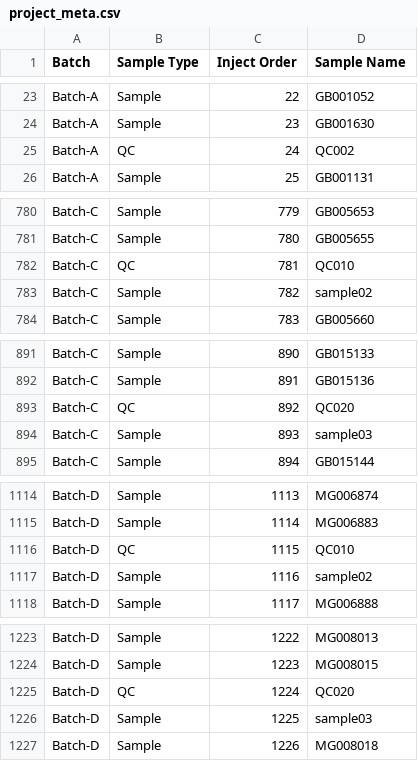
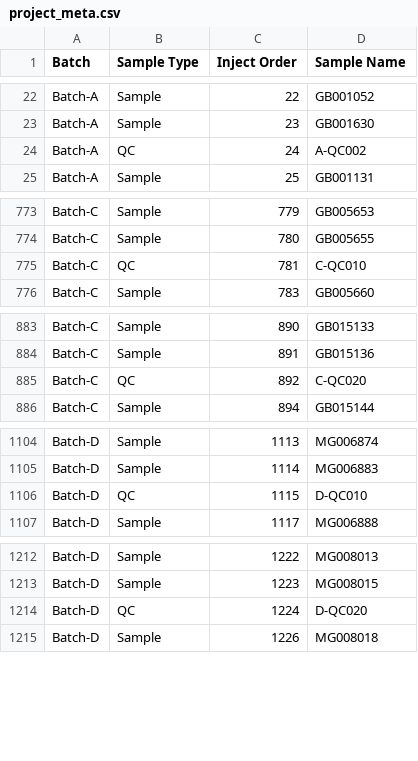
Before and after one commit to KaikunXu/pi-metaboqc-casestudy, a CSV file: data/processed/SERRF/project_meta.csv, drawn as a sheet; only a part is shown, gaps mark what is left out; the diff covers the shown part only.

```diff
--- a/data/processed/SERRF/project_meta.csv
+++ b/data/processed/SERRF/project_meta.csv
@@ -24,3 +23,3 @@ Batch-A,Sample,22,GB001052
 Batch-A,Sample,23,GB001630
-Batch-A,QC,24,QC002
+Batch-A,QC,24,A-QC002
 Batch-A,Sample,25,GB001131
@@ -781,4 +774,3 @@ Batch-C,Sample,779,GB005653
 Batch-C,Sample,780,GB005655
-Batch-C,QC,781,QC010
-Batch-C,Sample,782,sample02
+Batch-C,QC,781,C-QC010
 Batch-C,Sample,783,GB005660
@@ -892,4 +884,3 @@ Batch-C,Sample,890,GB015133
 Batch-C,Sample,891,GB015136
-Batch-C,QC,892,QC020
-Batch-C,Sample,893,sample03
+Batch-C,QC,892,C-QC020
 Batch-C,Sample,894,GB015144
@@ -1115,4 +1105,3 @@ Batch-D,Sample,1113,MG006874
 Batch-D,Sample,1114,MG006883
-Batch-D,QC,1115,QC010
-Batch-D,Sample,1116,sample02
+Batch-D,QC,1115,D-QC010
 Batch-D,Sample,1117,MG006888
@@ -1224,4 +1213,3 @@ Batch-D,Sample,1222,MG008013
 Batch-D,Sample,1223,MG008015
-Batch-D,QC,1224,QC020
-Batch-D,Sample,1225,sample03
+Batch-D,QC,1224,D-QC020
 Batch-D,Sample,1226,MG008018
```
Also changed, not shown: 8 removed rows and 120 edited cells elsewhere in this file, data/processed/MetNormalizer/project_meta.csv, data/processed/notame/project_intensity.csv, 25 other files.
